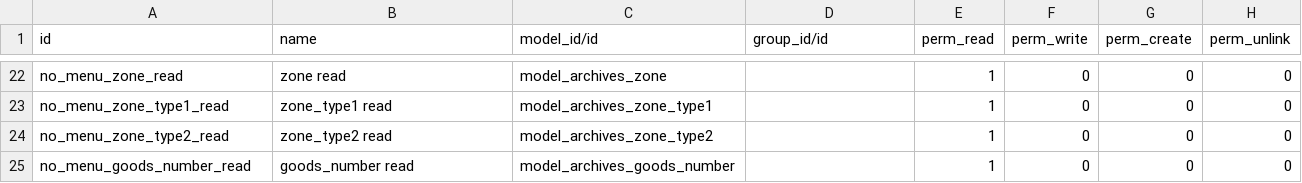
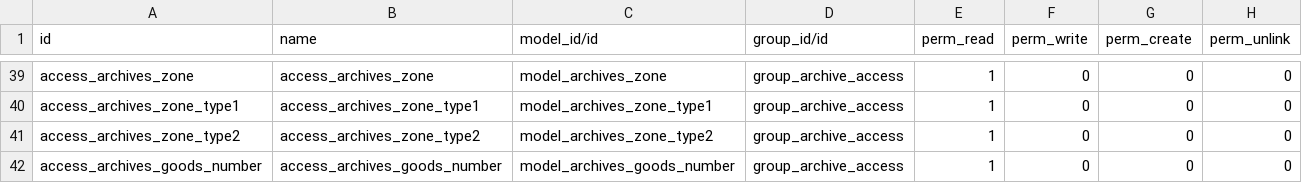
Before and after one commit to Eric2015-8/studyDemo, a CSV file: archives/security/ir.model.access.csv, drawn as a sheet; only a part is shown, gaps mark what is left out; addresses are those after the commit; the diff covers the shown part only; the diff names each change by its address in the sheet, - before the commit and + after, or states it on an @@ line.

```diff
--- a/archives/security/ir.model.access.csv
+++ b/archives/security/ir.model.access.csv
-A39 (id): no_menu_zone_read
+A39 (id): access_archives_zone
-B39 (name): zone read
+B39 (name): access_archives_zone
-D39:D42 (group_id/id): (empty)
+D39:D42 (group_id/id): group_archive_access
-A40 (id): no_menu_zone_type1_read
+A40 (id): access_archives_zone_type1
-B40 (name): zone_type1 read
+B40 (name): access_archives_zone_type1
-A41 (id): no_menu_zone_type2_read
+A41 (id): access_archives_zone_type2
-B41 (name): zone_type2 read
+B41 (name): access_archives_zone_type2
-A42 (id): no_menu_goods_number_read
+A42 (id): access_archives_goods_number
-B42 (name): goods_number read
+B42 (name): access_archives_goods_number
```
Also changed, not shown: 17 added rows and 57 edited cells elsewhere in this file, jc_sale/security/ir.model.access.csv, 6 other files.
